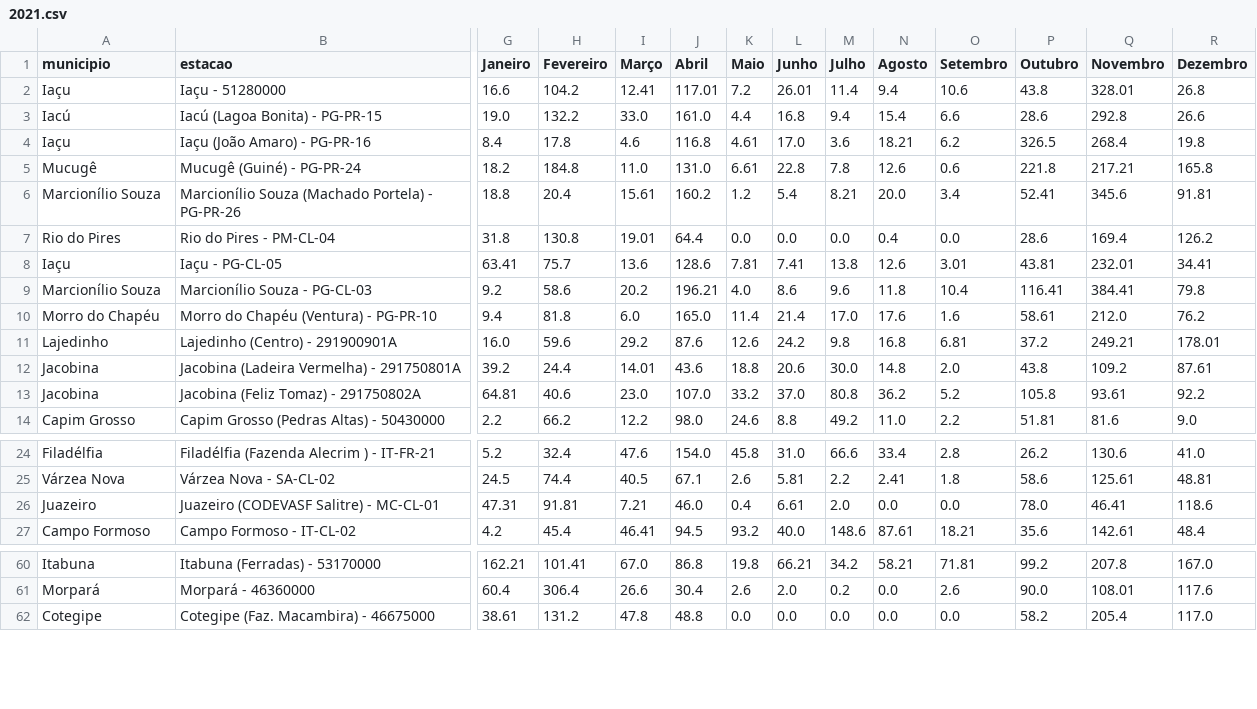
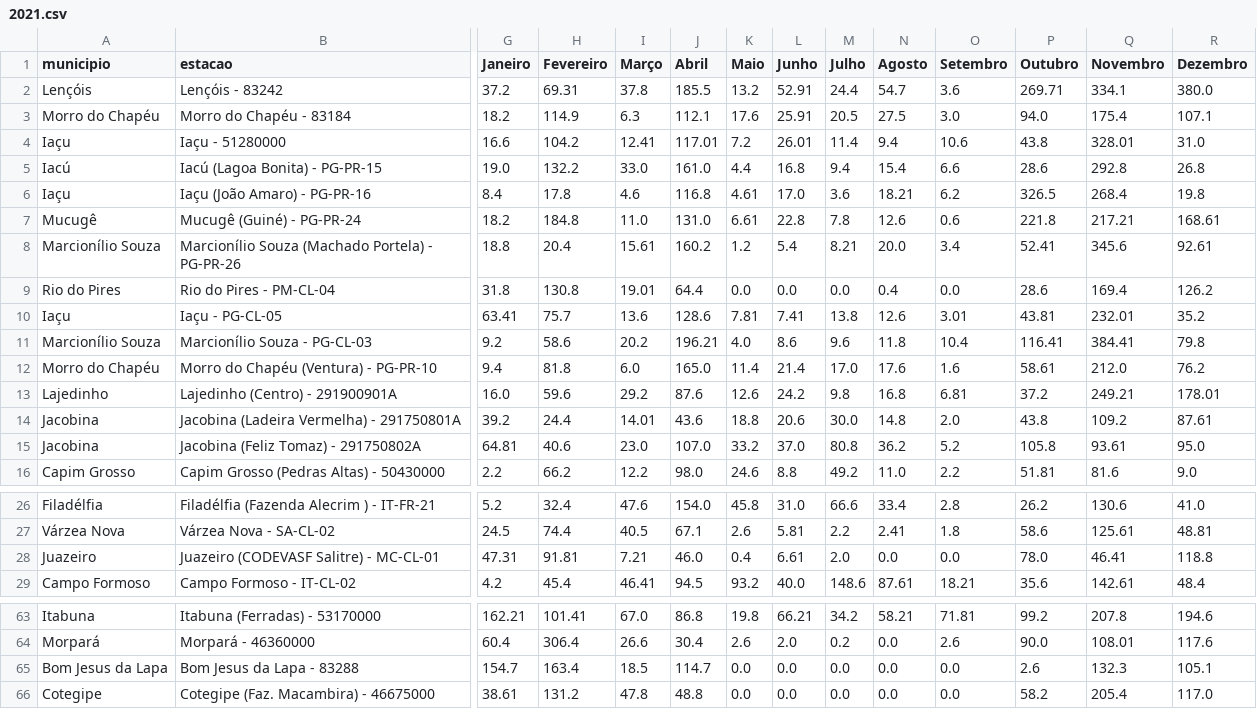
Before and after one commit to SantiagoAmaral/monitoramento1, a CSV file: dados/mensal/2021.csv, drawn as a sheet; only a part is shown, gaps mark what is left out; addresses are those after the commit; rows hold the shown columns only; the diff covers the shown part only; the diff names each change by its address in the sheet, - before the commit and + after, or states it on an @@ line.

```diff
--- a/dados/mensal/2021.csv
+++ b/dados/mensal/2021.csv
+row 2: Lençóis | Lençóis - 83242 | 37.2 | 69.31 | 37.8 | 185.5 | 13.2 | 52.91 | 24.4 | 54.7 | 3.6 | 269.71 | 334.1 | 380.0
+row 3: Morro do Chapéu | Morro do Chapéu - 83184 | 18.2 | 114.9 | 6.3 | 112.1 | 17.6 | 25.91 | 20.5 | 27.5 | 3.0 | 94.0 | 175.4 | 107.1
-R4 (Dezembro): 26.8
+R4 (Dezembro): 31.0
-R5 (Dezembro): 26.6
+R5 (Dezembro): 26.8
-R7 (Dezembro): 165.8
+R7 (Dezembro): 168.61
-R8 (Dezembro): 91.81
+R8 (Dezembro): 92.61
-R10 (Dezembro): 34.41
+R10 (Dezembro): 35.2
-R15 (Dezembro): 92.2
+R15 (Dezembro): 95.0
-R28 (Dezembro): 118.6
+R28 (Dezembro): 118.8
-R63 (Dezembro): 167.0
+R63 (Dezembro): 194.6
+row 65: Bom Jesus da Lapa | Bom Jesus da Lapa - 83288 | 154.7 | 163.4 | 18.5 | 114.7 | 0.0 | 0.0 | 0.0 | 0.0 | 0.0 | 2.6 | 132.3 | 105.1
```
Also changed, not shown: 1 added row and 22 edited cells elsewhere in this file.
